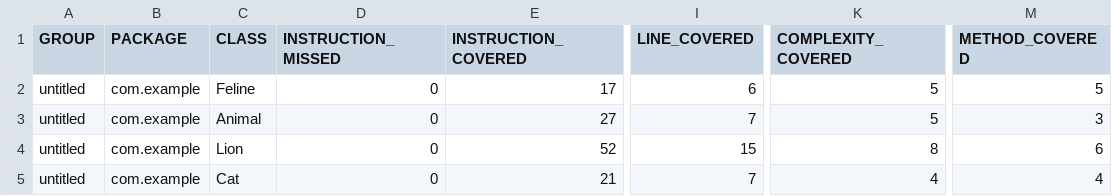
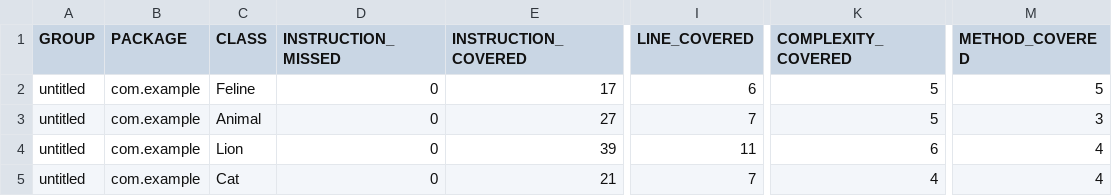
Before and after one commit to Kanusta/qa_java, a CSV file: target/site/jacoco/jacoco.csv, drawn as a sheet; only a part is shown, gaps mark what is left out; the diff names each change by its address in the sheet, - before the commit and + after, or states it on an @@ line.

```diff
--- a/target/site/jacoco/jacoco.csv
+++ b/target/site/jacoco/jacoco.csv
-E4 (INSTRUCTION_COVERED): 52
+E4 (INSTRUCTION_COVERED): 39
-I4 (LINE_COVERED): 15
+I4 (LINE_COVERED): 11
-K4 (COMPLEXITY_COVERED): 8
+K4 (COMPLEXITY_COVERED): 6
-M4 (METHOD_COVERED): 6
+M4 (METHOD_COVERED): 4
```
Also changed, not shown: 35 other files.
